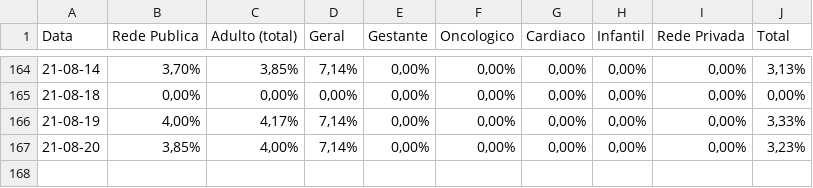
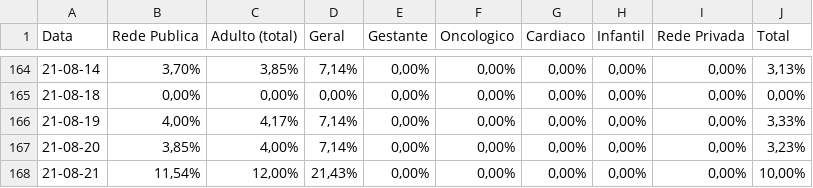
Before and after one commit to HeyLucasLeao/covid-no-amazonas, a CSV file: raspagem_dos_boletins_diarios/raw_csvs/sala_vermelha_covid-19.csv, drawn as a sheet; only a part is shown, gaps mark what is left out.

```diff
--- a/raspagem_dos_boletins_diarios/raw_csvs/sala_vermelha_covid-19.csv
+++ b/raspagem_dos_boletins_diarios/raw_csvs/sala_vermelha_covid-19.csv
@@ -167 +167,2 @@ Data,Rede Publica,Adulto (total),Geral,Gestante,Oncologico,Cardiaco,Infantil,Red
 21-08-20,"3,85%","4,00%","7,14%","0,00%","0,00%","0,00%","0,00%","0,00%","3,23%"
+21-08-21,"11,54%","12,00%","21,43%","0,00%","0,00%","0,00%","0,00%","0,00%","10,00%"
```
Also changed, not shown: raspagem_dos_boletins_diarios/raw_csvs/leitos_clinicos_covid-19.csv, raspagem_dos_boletins_diarios/raw_csvs/leitos_clinicos_geral.csv, 13 other files.
